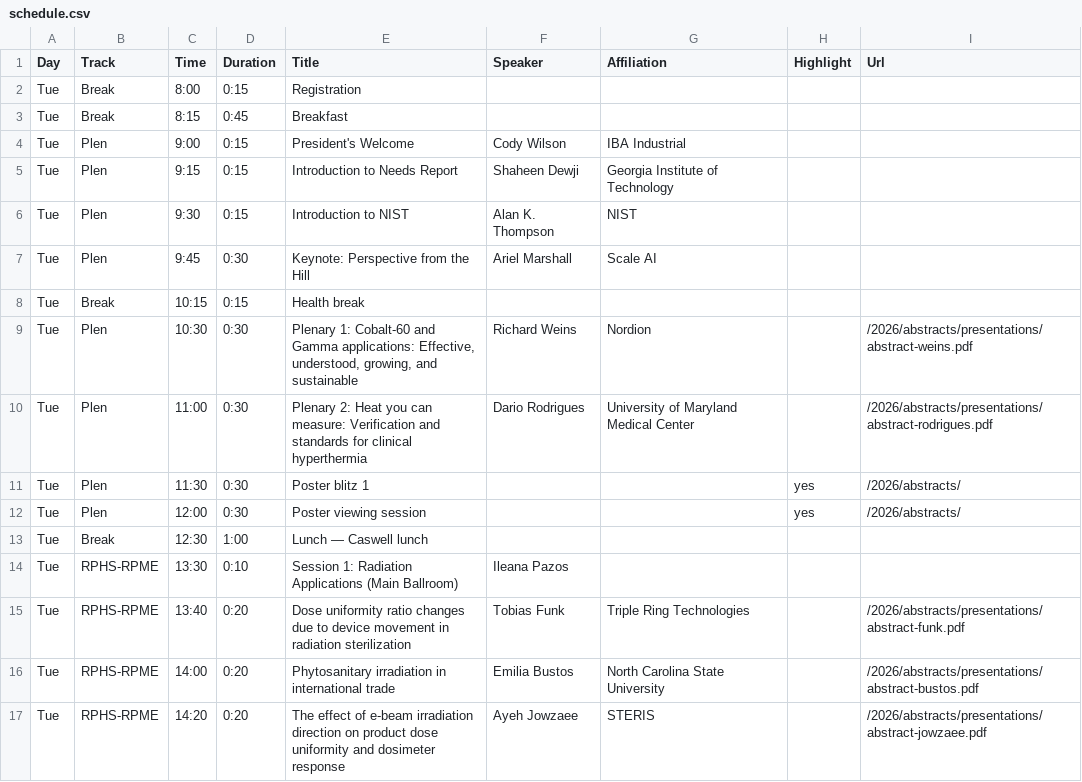
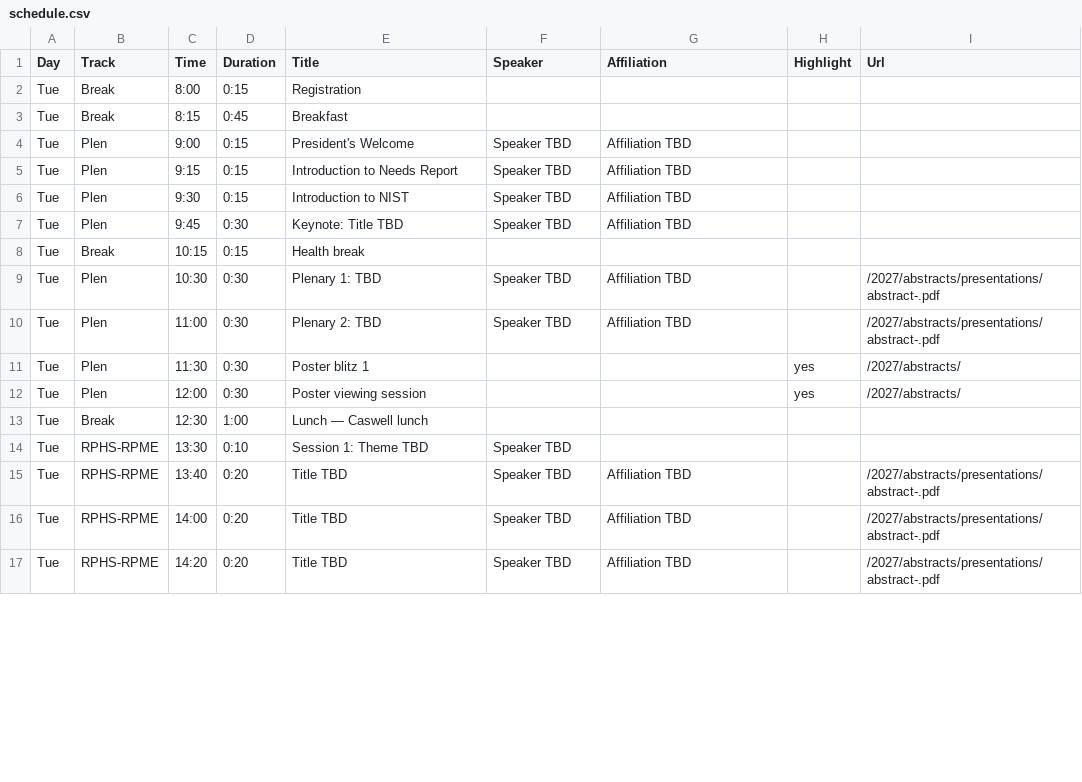
Before and after one commit to cirms-org/2027, a CSV file: schedule/schedule.csv, drawn as a sheet; only a part is shown; the diff covers the shown part only.

Commit message:
Turn 2026 schedule into a tempalte for 2027

```diff
--- a/schedule/schedule.csv
+++ b/schedule/schedule.csv
@@ -4,4 +4,4 @@ Tue,Break,8:15,0:45,Breakfast,,,,
-Tue,Plen,9:00,0:15,President's Welcome,Cody Wilson,IBA Industrial,,
-Tue,Plen,9:15,0:15,Introduction to Needs Report,Shaheen Dewji,Georgia Institute of Technology,,
-Tue,Plen,9:30,0:15,Introduction to NIST,Alan K. Thompson,NIST,,
-Tue,Plen,9:45,0:30,Keynote: Perspective from the Hill,Ariel Marshall,Scale AI,,
+Tue, Plen, 9:00, 0:15, President's Welcome, Speaker TBD, Affiliation TBD,,
+Tue, Plen, 9:15, 0:15, Introduction to Needs Report, Speaker TBD, Affiliation TBD,,
+Tue, Plen, 9:30, 0:15, Introduction to NIST, Speaker TBD, Affiliation TBD,,
+Tue, Plen, 9:45, 0:30, Keynote: Title TBD, Speaker TBD, Affiliation TBD,,
@@ -9,4 +9,4 @@ Tue,Break,10:15,0:15,Health break,,,,
-Tue,Plen,10:30,0:30,"Plenary 1: Cobalt-60 and Gamma applications: Effective, understood, growing, and sustainable",Richard Weins,Nordion,,/2026/abstracts/presentations/abstract-weins.pdf
-Tue,Plen,11:00,0:30,Plenary 2: Heat you can measure: Verification and standards for clinical hyperthermia,Dario Rodrigues,University of Maryland Medical Center,,/2026/abstracts/presentations/abstract-rodrigues.pdf
-Tue,Plen,11:30,0:30,Poster blitz 1,,,yes,/2026/abstracts/
-Tue,Plen,12:00,0:30,Poster viewing session,,,yes,/2026/abstracts/
+Tue, Plen, 10:30, 0:30, Plenary 1: TBD, Speaker TBD, Affiliation TBD,, /2027/abstracts/presentations/abstract-.pdf
+Tue, Plen, 11:00, 0:30, Plenary 2: TBD, Speaker TBD, Affiliation TBD,, /2027/abstracts/presentations/abstract-.pdf
+Tue, Plen, 11:30, 0:30, Poster blitz 1,,, yes, /2027/abstracts/
+Tue, Plen, 12:00, 0:30, Poster viewing session,,, yes, /2027/abstracts/
@@ -14,4 +14,4 @@ Tue,Break,12:30,1:00,Lunch — Caswell lunch,,,,
-Tue,RPHS-RPME,13:30,0:10,Session 1: Radiation Applications (Main Ballroom),Ileana Pazos,,,
-Tue,RPHS-RPME,13:40,0:20,Dose uniformity ratio changes due to device movement in radiation sterilization,Tobias Funk,Triple Ring Technologies,,/2026/abstracts/presentations/abstract-funk.pdf
-Tue,RPHS-RPME,14:00,0:20,Phytosanitary irradiation in international trade,Emilia Bustos,North Carolina State University,,/2026/abstracts/presentations/abstract-bustos.pdf
-Tue,RPHS-RPME,14:20,0:20,The effect of e-beam irradiation direction on product dose uniformity and dosimeter response,Ayeh Jowzaee,STERIS,,/2026/abstracts/presentations/abstract-jowzaee.pdf
+Tue, RPHS-RPME, 13:30, 0:10, Session 1: Theme TBD, Speaker TBD,,,
+Tue, RPHS-RPME, 13:40, 0:20, Title TBD, Speaker TBD, Affiliation TBD,, /2027/abstracts/presentations/abstract-.pdf
+Tue, RPHS-RPME, 14:00, 0:20, Title TBD, Speaker TBD, Affiliation TBD,, /2027/abstracts/presentations/abstract-.pdf
+Tue, RPHS-RPME, 14:20, 0:20, Title TBD, Speaker TBD, Affiliation TBD,, /2027/abstracts/presentations/abstract-.pdf
```
Also changed, not shown: 133 edited cells elsewhere in this file, 2 other files.
